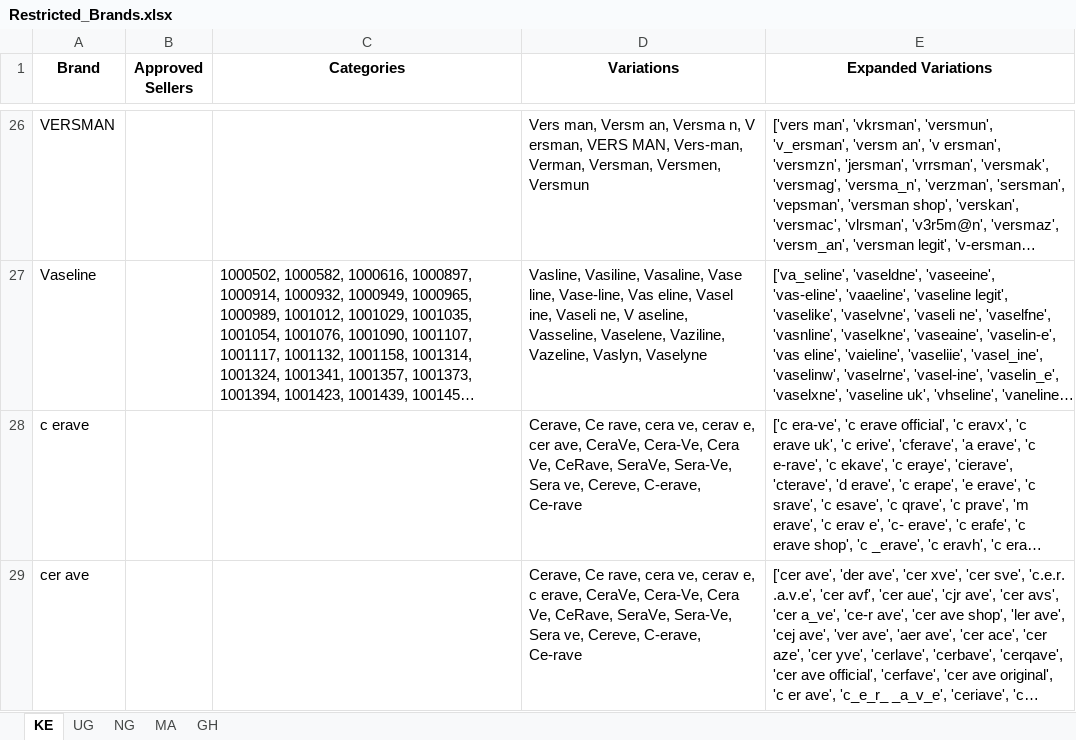
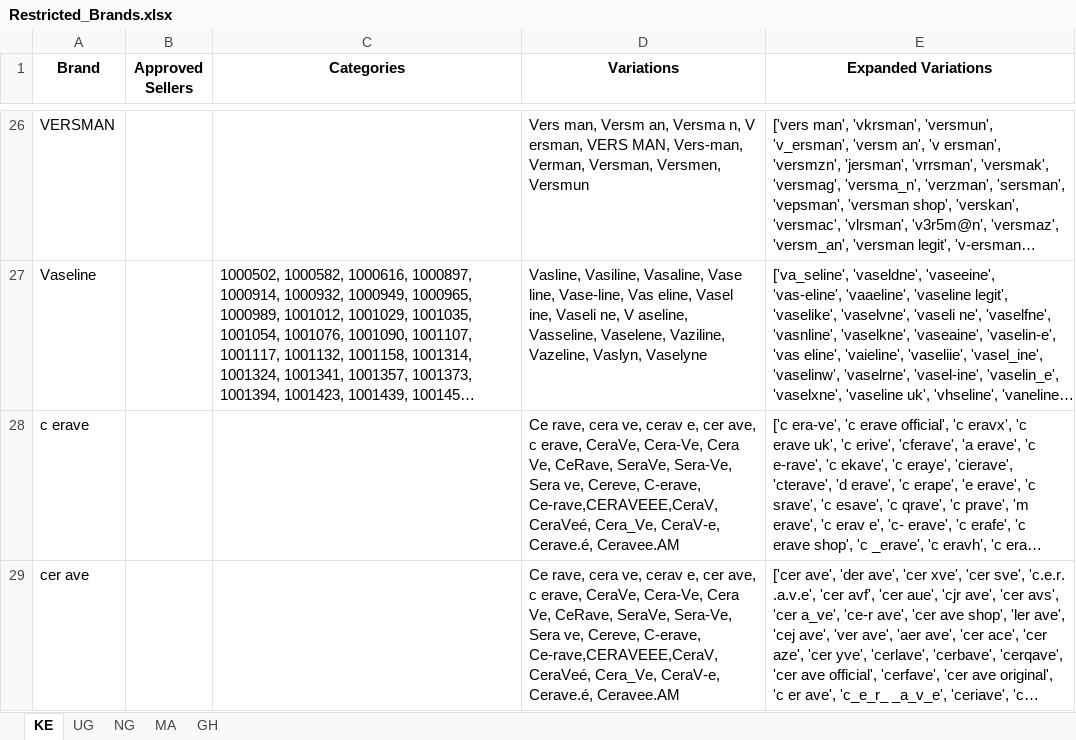
Before and after one commit to linux89ke/PIM-EA, an Excel workbook: Restricted_Brands.xlsx, sheet KE, drawn as a sheet; only a part is shown, gaps mark what is left out; long unchanged cells end in …; values as stored, in another font and other column widths than the file's, no borders; the diff covers the shown part only; the diff names each change by its address in the sheet, - before the commit and + after, or states it on an @@ line.

```diff
--- a/Restricted_Brands.xlsx (sheet KE)
+++ b/Restricted_Brands.xlsx (sheet KE)
-D28 (Variations): Cerave, Ce rave, cera ve, cerav e, cer ave, CeraVe, Cera-Ve, Cera Ve, CeRave, SeraVe, Sera-Ve, Sera ve, Cereve, C-erave, Ce-rave
+D28 (Variations): Ce rave, cera ve, cerav e, cer ave, c erave, CeraVe, Cera-Ve, Cera Ve, CeRave, SeraVe, Sera-Ve, Sera ve, Cereve, C-erave, Ce-rave,CERAVEEE,CeraV,CeraVeé, Cera_Ve, CeraV-e, Cerave.é, Ceravee.AM
-D29 (Variations): Cerave, Ce rave, cera ve, cerav e, c erave, CeraVe, Cera-Ve, Cera Ve, CeRave, SeraVe, Sera-Ve, Sera ve, Cereve, C-erave, Ce-rave
+D29 (Variations): Ce rave, cera ve, cerav e, cer ave, c erave, CeraVe, Cera-Ve, Cera Ve, CeRave, SeraVe, Sera-Ve, Sera ve, Cereve, C-erave, Ce-rave,CERAVEEE,CeraV,CeraVeé, Cera_Ve, CeraV-e, Cerave.é, Ceravee.AM
```
Also changed, not shown: 4 edited cells elsewhere in this sheet, Perfume.xlsx, suspected_fake.xlsx, 6 other files.
